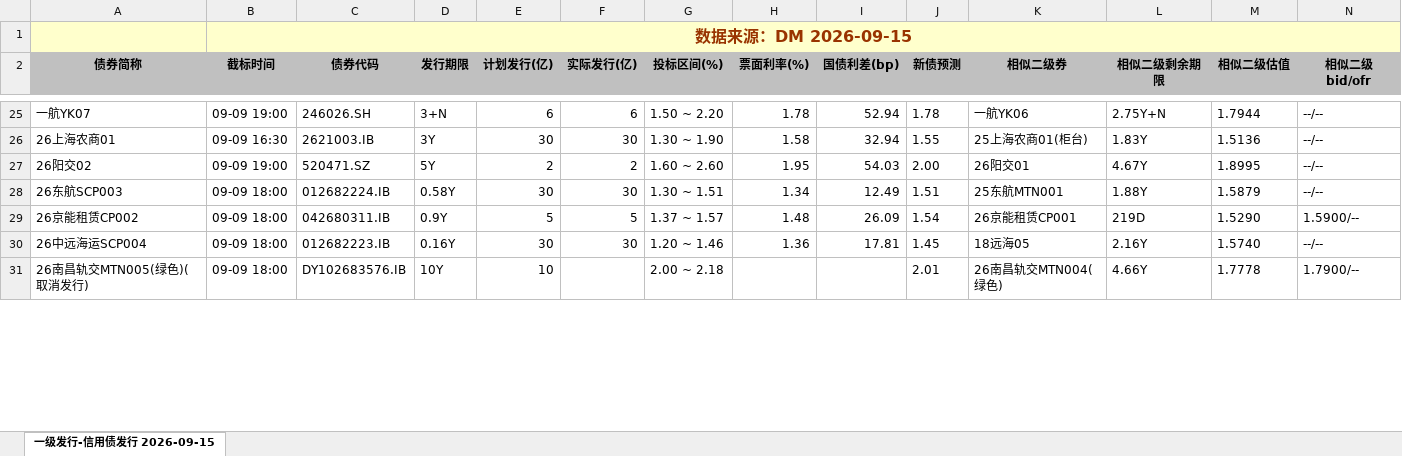
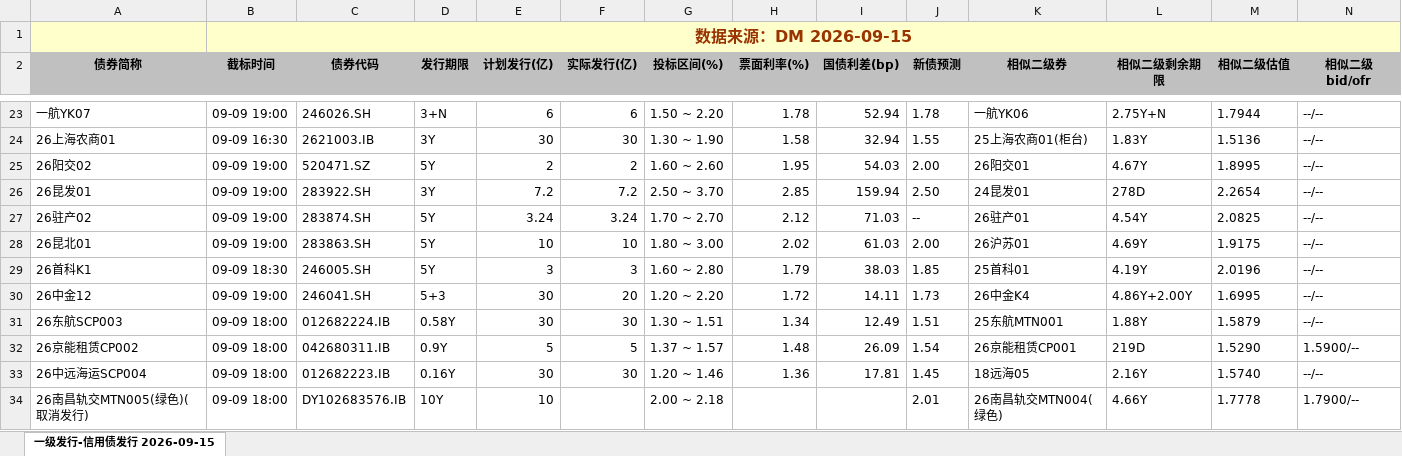
Before and after one commit to geomouse/innodealing-bond-export, an Excel workbook: data/credit_bond_all_2026-09-09.xlsx, sheet 一级发行-信用债发行 2026-09-15, drawn as a sheet; only a part is shown, gaps mark what is left out; values as stored, in another font and other column widths than the file's, no borders; charts and pictures not drawn; rows hold the shown columns only; the diff covers the shown part only; the diff names each change by its address in the sheet, - before the commit and + after, or states it on an @@ line.

```diff
--- a/data/credit_bond_all_2026-09-09.xlsx (sheet 一级发行-信用债发行 2026-09-15)
+++ b/data/credit_bond_all_2026-09-09.xlsx (sheet 一级发行-信用债发行 2026-09-15)
+row 26: 26昆发01 | 09-09 19:00 | 283922.SH | 3Y | 7.2 | 7.2 | 2.50 ~ 3.70 | 2.85 | 159.94 | 2.50 | 24昆发01 | 278D | 2.2654 | --/--
+row 27: 26驻产02 | 09-09 19:00 | 283874.SH | 5Y | 3.24 | 3.24 | 1.70 ~ 2.70 | 2.12 | 71.03 | -- | 26驻产01 | 4.54Y | 2.0825 | --/--
@@ row 11 moved to row 28: 26昆北01 @@
+row 29: 26首科K1 | 09-09 18:30 | 246005.SH | 5Y | 3 | 3 | 1.60 ~ 2.80 | 1.79 | 38.03 | 1.85 | 25首科01 | 4.19Y | 2.0196 | --/--
+row 30: 26中金12 | 09-09 19:00 | 246041.SH | 5+3 | 30 | 20 | 1.20 ~ 2.20 | 1.72 | 14.11 | 1.73 | 26中金K4 | 4.86Y+2.00Y | 1.6995 | --/--
```
Also changed, not shown: 4 removed rows elsewhere in this sheet, data/credit_bond_2026-09-15.xlsx, data/credit_bond_all_2026-09-11.xlsx, 11 other files.
